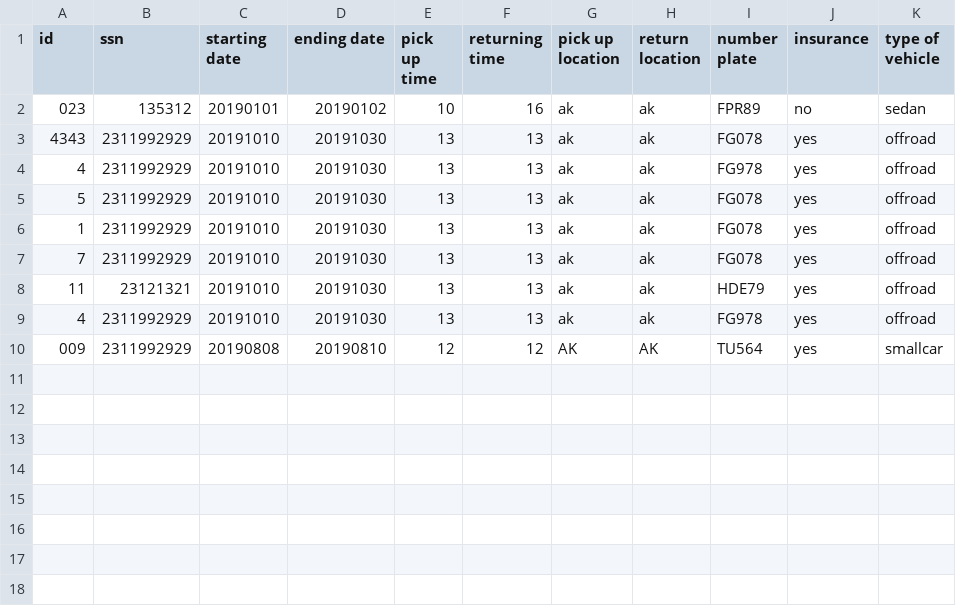
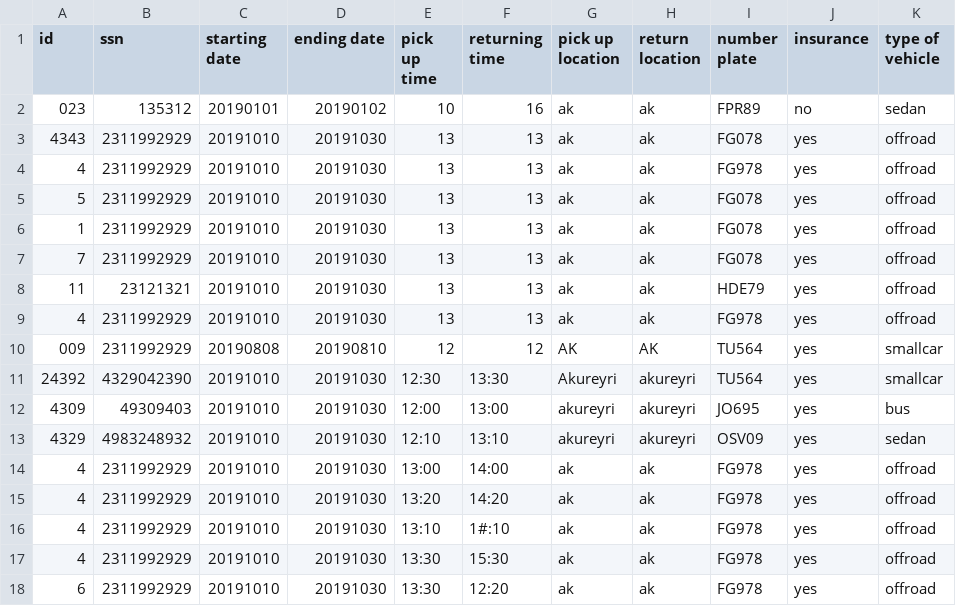
Before and after one commit to reynirf/verklegtnamskeid, a CSV file: data/orders.csv, drawn as a sheet; the diff names each change by its address in the sheet, - before the commit and + after, or states it on an @@ line.

```diff
--- a/data/orders.csv
+++ b/data/orders.csv
+row 11: 24392 | 4329042390 | 20191010 | 20191030 | 12:30 | 13:30 | Akureyri | akureyri | TU564 | yes | smallcar
+row 12: 4309 | 49309403 | 20191010 | 20191030 | 12:00 | 13:00 | akureyri | akureyri | JO695 | yes | bus
+row 13: 4329 | 4983248932 | 20191010 | 20191030 | 12:10 | 13:10 | akureyri | akureyri | OSV09 | yes | sedan
+row 14: 4 | 2311992929 | 20191010 | 20191030 | 13:00 | 14:00 | ak | ak | FG978 | yes | offroad
+row 15: 4 | 2311992929 | 20191010 | 20191030 | 13:20 | 14:20 | ak | ak | FG978 | yes | offroad
+row 16: 4 | 2311992929 | 20191010 | 20191030 | 13:10 | 1#:10 | ak | ak | FG978 | yes | offroad
+row 17: 4 | 2311992929 | 20191010 | 20191030 | 13:30 | 15:30 | ak | ak | FG978 | yes | offroad
+row 18: 6 | 2311992929 | 20191010 | 20191030 | 13:30 | 12:20 | ak | ak | FG978 | yes | offroad
```
Also changed, not shown: data/customers.csv, data/vehicles.csv, 3 other files.
